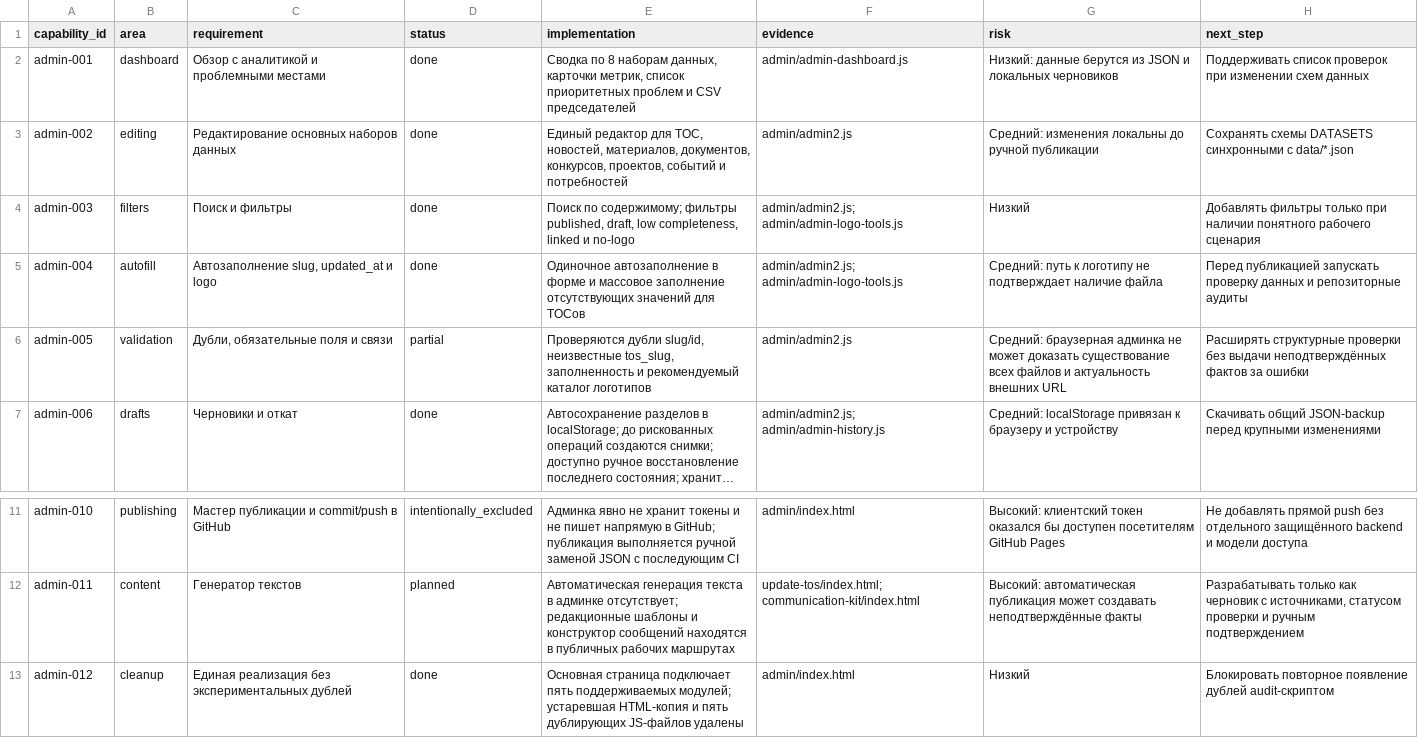
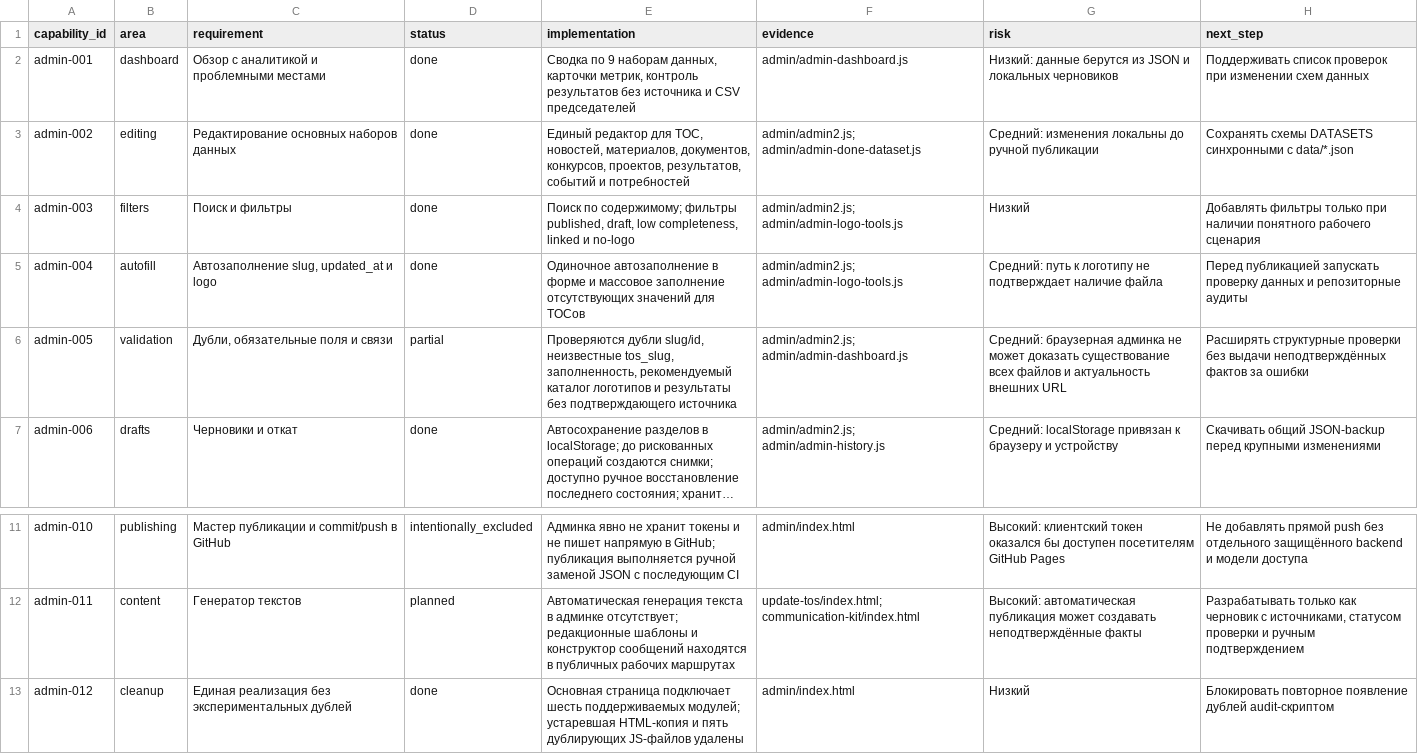
Before and after one commit to deputat36/tosborisoglebsk.github.io, a CSV file: data/admin_capability_inventory.csv, drawn as a sheet; only a part is shown, gaps mark what is left out; long unchanged cells end in …; the diff names each change by its address in the sheet, - before the commit and + after, or states it on an @@ line.

Commit message:
Synchronize admin capability inventory with results collection

```diff
--- a/data/admin_capability_inventory.csv
+++ b/data/admin_capability_inventory.csv
-E2 (implementation): Сводка по 8 наборам данных, карточки метрик, список приоритетных проблем и CSV…
+E2 (implementation): Сводка по 9 наборам данных, карточки метрик, контроль результатов без источника и CSV…
-E3 (implementation): …конкурсов, проектов, событий и…
+E3 (implementation): …конкурсов, проектов, результатов, событий и…
-F3 (evidence): admin/admin2.js
+F3 (evidence): admin/admin2.js; admin/admin-done-dataset.js
-E6 (implementation): …неизвестные tos_slug, заполненность и рекомендуемый каталог логотипов
+E6 (implementation): …неизвестные tos_slug, заполненность, рекомендуемый каталог логотипов и результаты без подтверждающего источника
-F6 (evidence): admin/admin2.js
+F6 (evidence): admin/admin2.js; admin/admin-dashboard.js
-E13 (implementation): …страница подключает пять поддерживаемых модулей;…
+E13 (implementation): …страница подключает шесть поддерживаемых модулей;…
```
